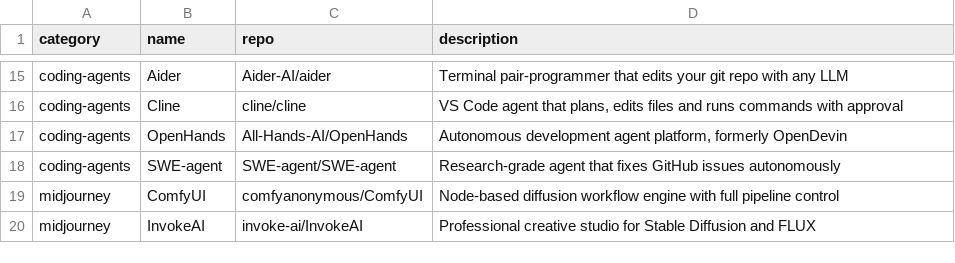
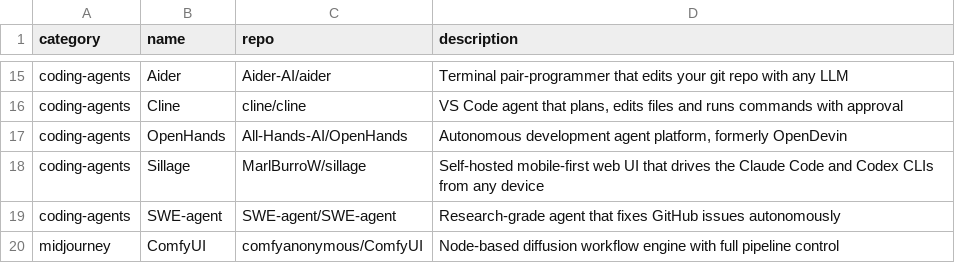
Before and after one commit to sophie-nguyenthuthuy/awesome-selfhosted-ai, a TSV file: data/entries.tsv, drawn as a sheet; only a part is shown, gaps mark what is left out; the shorter side is filled out with more unchanged rows; the diff names each change by its address in the sheet, - before the commit and + after, or states it on an @@ line.

Commit message:
Add Sillage

```diff
--- a/data/entries.tsv
+++ b/data/entries.tsv
+row 18: coding-agents | Sillage | MarlBurroW/sillage | Self-hosted mobile-first web UI that drives the Claude Code and Codex CLIs from any device
```
Also changed, not shown: 1 other file.
